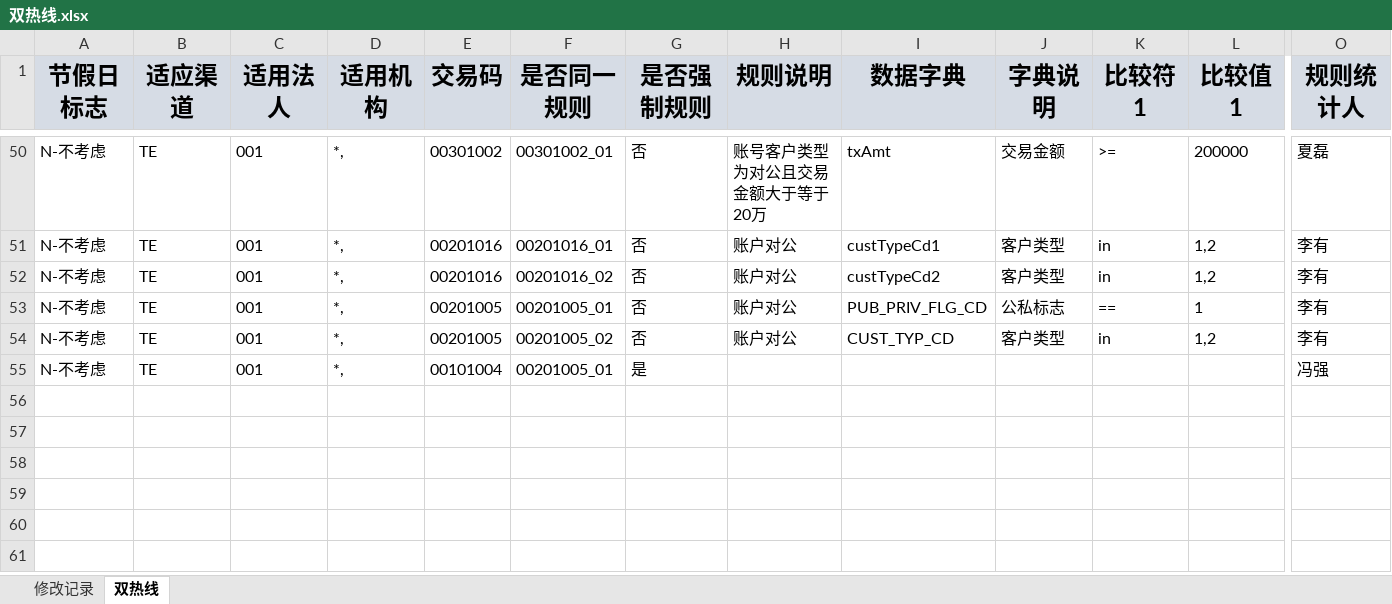
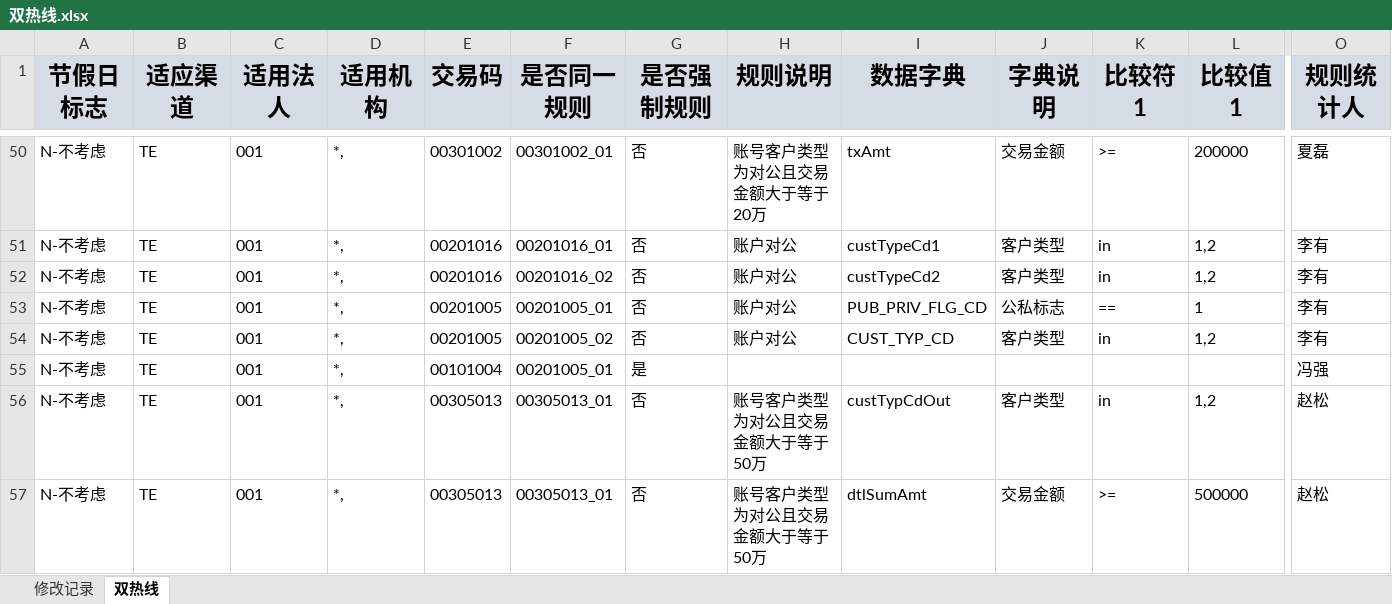
Before and after one commit to somebody2012/node-excel, an Excel workbook: src/doubleLine/双热线.xlsx, sheet 双热线, drawn as a sheet; only a part is shown, gaps mark what is left out; values as stored, in another font and other column widths than the file's, no borders; rows hold the shown columns only; the diff names each change by its address in the sheet, - before the commit and + after, or states it on an @@ line.

```diff
--- a/src/doubleLine/双热线.xlsx (sheet 双热线)
+++ b/src/doubleLine/双热线.xlsx (sheet 双热线)
+row 56: N-不考虑 | TE | 001 | *, | 00305013 | 00305013_01 | 否 | 账号客户类型为对公且交易金额大于等于50万 | custTypCdOut | 客户类型 | in | 1,2 | 赵松
+row 57: N-不考虑 | TE | 001 | *, | 00305013 | 00305013_01 | 否 | 账号客户类型为对公且交易金额大于等于50万 | dtlSumAmt | 交易金额 | >= | 500000 | 赵松
```
Also changed, not shown: src/auth/授权规则收集表汇总1.0.xlsx, src/customerInput/客户信息录入.xlsx, 38 other files.
